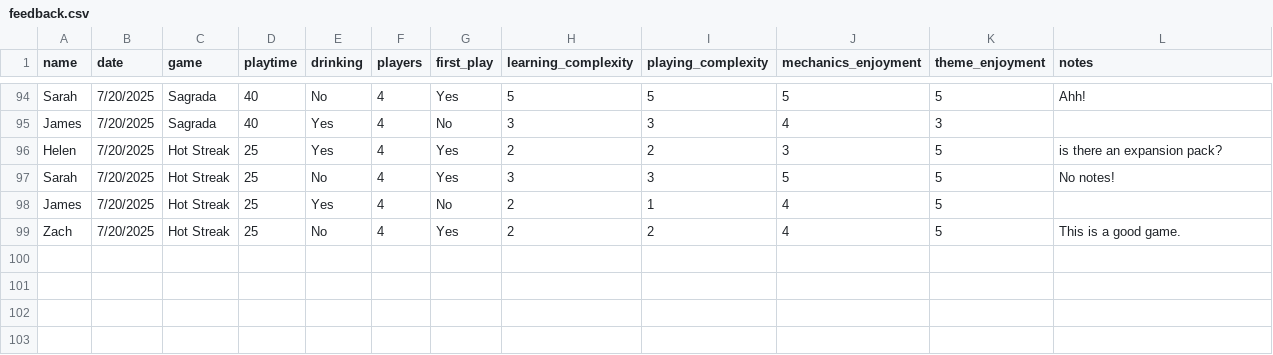
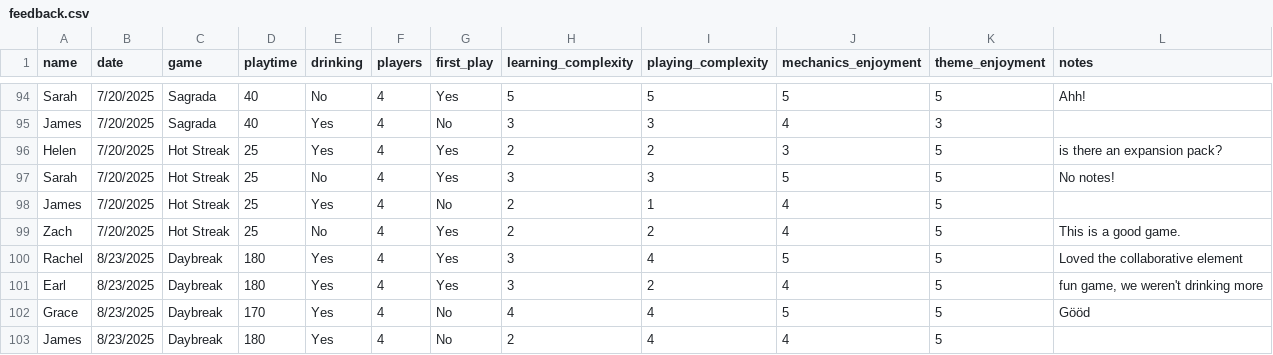
Before and after one commit to carey-james/Games-List, a CSV file: feedback.csv, drawn as a sheet; only a part is shown, gaps mark what is left out; the diff names each change by its address in the sheet, - before the commit and + after, or states it on an @@ line.

Commit message:
Update feedback.csv

```diff
--- a/feedback.csv
+++ b/feedback.csv
+row 100: Rachel | 8/23/2025 | Daybreak | 180 | Yes | 4 | Yes | 3 | 4 | 5 | 5 | Loved the collaborative element
+row 101: Earl | 8/23/2025 | Daybreak | 180 | Yes | 4 | Yes | 3 | 2 | 4 | 5 | fun game, we weren't drinking more
+row 102: Grace | 8/23/2025 | Daybreak | 170 | Yes | 4 | No | 4 | 4 | 5 | 5 | Gööd
+row 103: James | 8/23/2025 | Daybreak | 180 | Yes | 4 | No | 2 | 4 | 4 | 5
```
